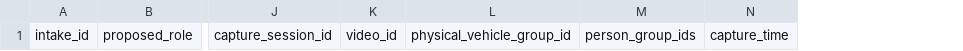
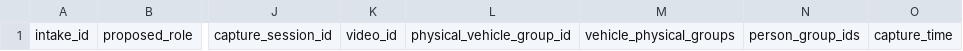
Before and after one commit to ln3076059-jpg/prok53, a CSV file: datasets/sequence_intake/v2_sequence_001/intake.csv, drawn as a sheet; only a part is shown, gaps mark what is left out; the diff names each change by its address in the sheet, - before the commit and + after, or states it on an @@ line.

Commit message:
Bind final truth CSVs to canonical sequence sources and harden review lineage

```diff
--- a/datasets/sequence_intake/v2_sequence_001/intake.csv
+++ b/datasets/sequence_intake/v2_sequence_001/intake.csv
+column M, row 1: vehicle_physical_groups
```
Also changed, not shown: 14 other files.
